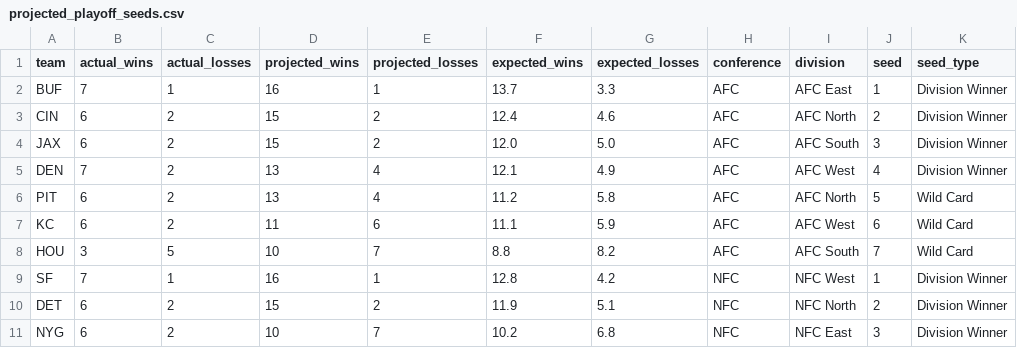
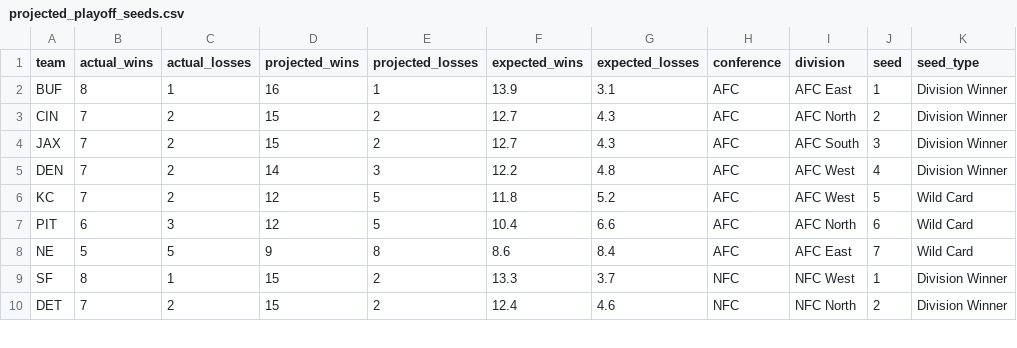
Before and after one commit to caleb259/NFL-Forecasting-Dashboard, a CSV file: data/predictions/projected_playoff_seeds.csv, drawn as a sheet; only a part is shown; the diff covers the shown part only.

```diff
--- a/data/predictions/projected_playoff_seeds.csv
+++ b/data/predictions/projected_playoff_seeds.csv
@@ -1,11 +1,10 @@
 team,actual_wins,actual_losses,projected_wins,projected_losses,expected_wins,expected_losses,conference,division,seed,seed_type
-BUF,7,1,16,1,13.7,3.3,AFC,AFC East,1,Division Winner
-CIN,6,2,15,2,12.4,4.6,AFC,AFC North,2,Division Winner
-JAX,6,2,15,2,12.0,5.0,AFC,AFC South,3,Division Winner
-DEN,7,2,13,4,12.1,4.9,AFC,AFC West,4,Division Winner
-PIT,6,2,13,4,11.2,5.8,AFC,AFC North,5,Wild Card
-KC,6,2,11,6,11.1,5.9,AFC,AFC West,6,Wild Card
-HOU,3,5,10,7,8.8,8.2,AFC,AFC South,7,Wild Card
-SF,7,1,16,1,12.8,4.2,NFC,NFC West,1,Division Winner
-DET,6,2,15,2,11.9,5.1,NFC,NFC North,2,Division Winner
-NYG,6,2,10,7,10.2,6.8,NFC,NFC East,3,Division Winner
+BUF,8,1,16,1,13.9,3.1,AFC,AFC East,1,Division Winner
+CIN,7,2,15,2,12.7,4.3,AFC,AFC North,2,Division Winner
+JAX,7,2,15,2,12.7,4.3,AFC,AFC South,3,Division Winner
+DEN,7,2,14,3,12.2,4.8,AFC,AFC West,4,Division Winner
+KC,7,2,12,5,11.8,5.2,AFC,AFC West,5,Wild Card
+PIT,6,3,12,5,10.4,6.6,AFC,AFC North,6,Wild Card
+NE,5,5,9,8,8.6,8.4,AFC,AFC East,7,Wild Card
+SF,8,1,15,2,13.3,3.7,NFC,NFC West,1,Division Winner
+DET,7,2,15,2,12.4,4.6,NFC,NFC North,2,Division Winner
```
Also changed, not shown: 2 added rows, 1 removed row and 7 edited cells elsewhere in this file, data/predictions/projected_2026_records.csv, data/predictions/projected_first_teams_out.csv, 5 other files.
